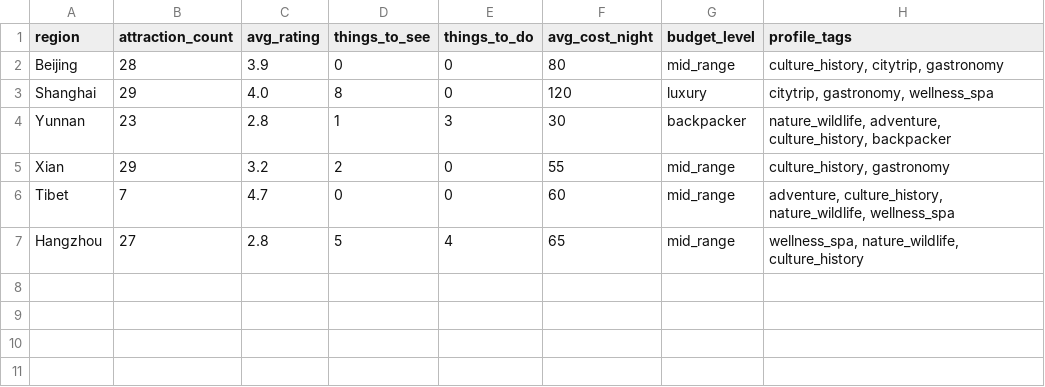
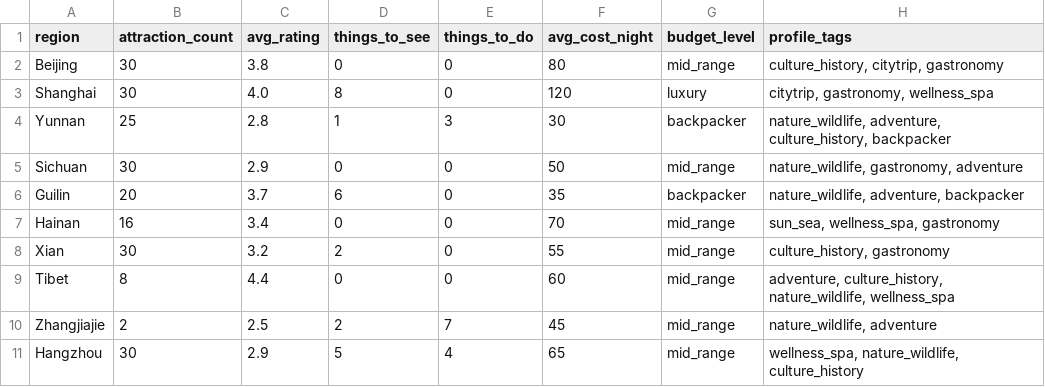
Before and after one commit to usman-420/WorldExplorer_China-Scripting, a CSV file: China/data/dashboard_stats.csv, drawn as a sheet.

```diff
--- a/China/data/dashboard_stats.csv
+++ b/China/data/dashboard_stats.csv
@@ -1,7 +1,11 @@
 region,attraction_count,avg_rating,things_to_see,things_to_do,avg_cost_night,budget_level,profile_tags
-Beijing,28,3.9,0,0,80,mid_range,"culture_history, citytrip, gastronomy"
-Shanghai,29,4.0,8,0,120,luxury,"citytrip, gastronomy, wellness_spa"
-Yunnan,23,2.8,1,3,30,backpacker,"nature_wildlife, adventure, culture_history, backpacker"
-Xian,29,3.2,2,0,55,mid_range,"culture_history, gastronomy"
-Tibet,7,4.7,0,0,60,mid_range,"adventure, culture_history, nature_wildlife, wellness_spa"
-Hangzhou,27,2.8,5,4,65,mid_range,"wellness_spa, nature_wildlife, culture_history"
+Beijing,30,3.8,0,0,80,mid_range,"culture_history, citytrip, gastronomy"
+Shanghai,30,4.0,8,0,120,luxury,"citytrip, gastronomy, wellness_spa"
+Yunnan,25,2.8,1,3,30,backpacker,"nature_wildlife, adventure, culture_history, backpacker"
+Sichuan,30,2.9,0,0,50,mid_range,"nature_wildlife, gastronomy, adventure"
+Guilin,20,3.7,6,0,35,backpacker,"nature_wildlife, adventure, backpacker"
+Hainan,16,3.4,0,0,70,mid_range,"sun_sea, wellness_spa, gastronomy"
+Xian,30,3.2,2,0,55,mid_range,"culture_history, gastronomy"
+Tibet,8,4.4,0,0,60,mid_range,"adventure, culture_history, nature_wildlife, wellness_spa"
+Zhangjiajie,2,2.5,2,7,45,mid_range,"nature_wildlife, adventure"
+Hangzhou,30,2.9,5,4,65,mid_range,"wellness_spa, nature_wildlife, culture_history"
```
Also changed, not shown: China/data/dashboard_attractions.csv, China/data/dashboard_budget.csv, 4 other files.
